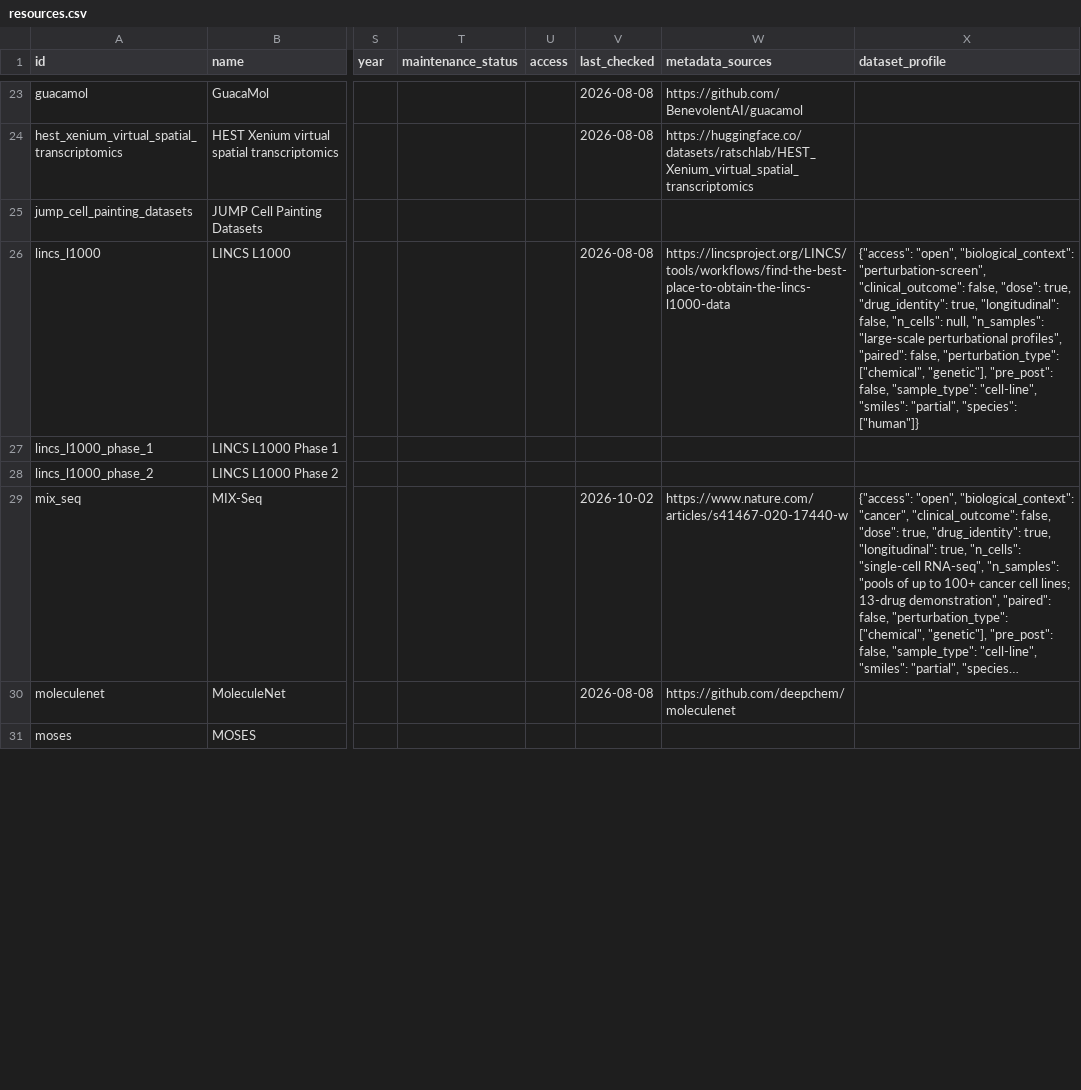
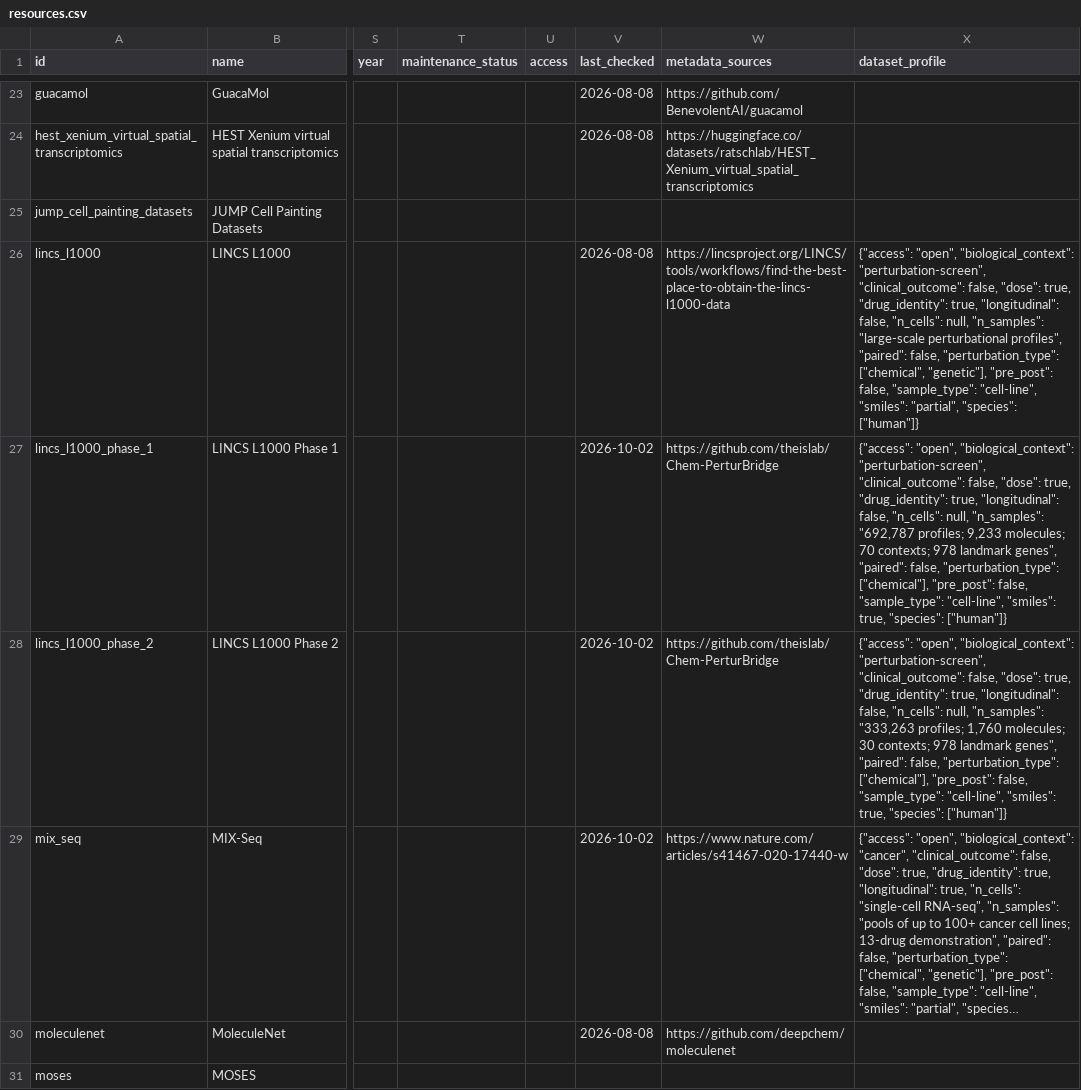
Before and after one commit to inoue0426/awesome-computational-biology, a CSV file: data/resources.csv, drawn as a sheet; only a part is shown, gaps mark what is left out; long unchanged cells end in …; the diff covers the shown part only; the diff names each change by its address in the sheet, - before the commit and + after, or states it on an @@ line.

```diff
--- a/data/resources.csv
+++ b/data/resources.csv
-V27:V28 (last_checked): (empty)
+V27:V28 (last_checked): 2026-10-02
-W27:W28 (metadata_sources): (empty)
+W27:W28 (metadata_sources): https://github.com/theislab/Chem-PerturBridge
-X27 (dataset_profile): (empty)
+X27 (dataset_profile): {"access": "open", "biological_context": "perturbation-screen", "clinical_outcome": false, "dose": true, "drug_identity": true, "longitudinal": false, "n_cells": null, "n_samples": "692,787 profiles; 9,233 molecules; 70 contexts; 978 landmark genes", "paired": false, "perturbation_type": ["chemical"], "pre_post": false, "sample_type": "cell-line", "smiles": true, "species": ["human"]}
-X28 (dataset_profile): (empty)
+X28 (dataset_profile): {"access": "open", "biological_context": "perturbation-screen", "clinical_outcome": false, "dose": true, "drug_identity": true, "longitudinal": false, "n_cells": null, "n_samples": "333,263 profiles; 1,760 molecules; 30 contexts; 978 landmark genes", "paired": false, "perturbation_type": ["chemical"], "pre_post": false, "sample_type": "cell-line", "smiles": true, "species": ["human"]}
```
Also changed, not shown: 12 edited cells elsewhere in this file, 2 other files.
